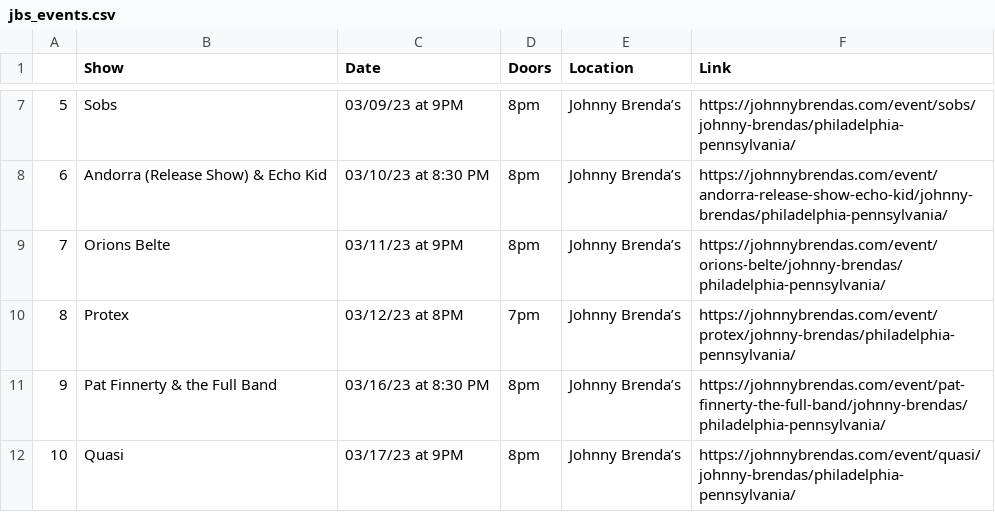
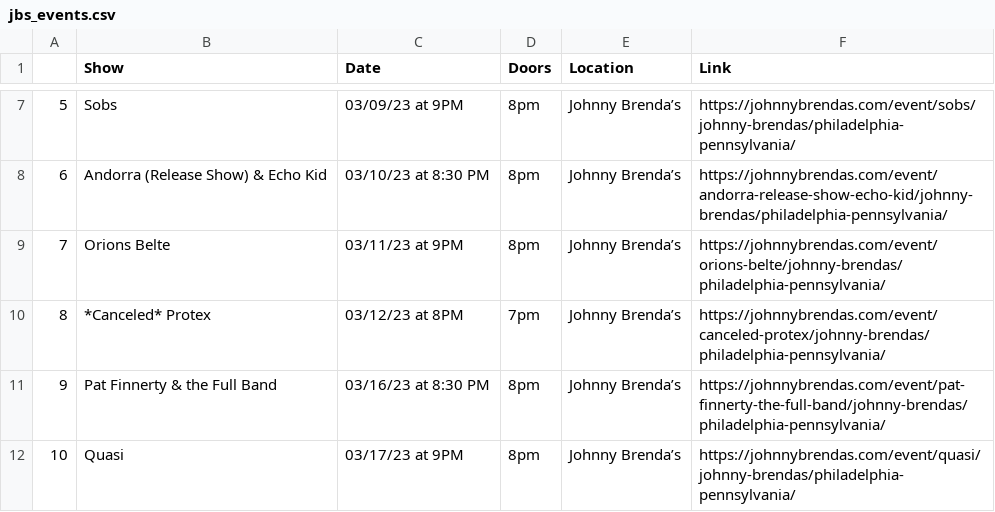
Before and after one commit to amandakreider/Concert-Calendars, a CSV file: csv/jbs_events.csv, drawn as a sheet; only a part is shown, gaps mark what is left out.

Commit message:
Update Johnny Brenda's calendar

```diff
--- a/csv/jbs_events.csv
+++ b/csv/jbs_events.csv
@@ -9,3 +9,3 @@
 7,Orions Belte,03/11/23 at 9PM,8pm ,Johnny Brenda’s,https://johnnybrendas.com/event/orions-belte/johnny-brendas/philadelphia-pennsylvania/
-8,Protex,03/12/23 at 8PM,7pm ,Johnny Brenda’s,https://johnnybrendas.com/event/protex/johnny-brendas/philadelphia-pennsylvania/
+8,*Canceled* Protex,03/12/23 at 8PM,7pm ,Johnny Brenda’s,https://johnnybrendas.com/event/canceled-protex/johnny-brendas/philadelphia-pennsylvania/
 9,Pat Finnerty & the Full Band,03/16/23 at 8:30 PM,8pm ,Johnny Brenda’s,https://johnnybrendas.com/event/pat-finnerty-the-full-band/johnny-brendas/philadelphia-pennsylvania/
```
Also changed, not shown: 1 other file.
